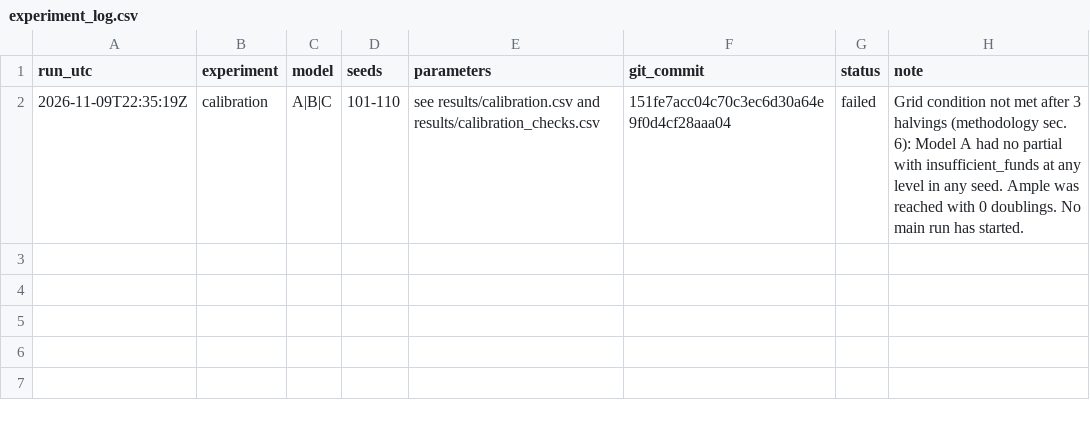
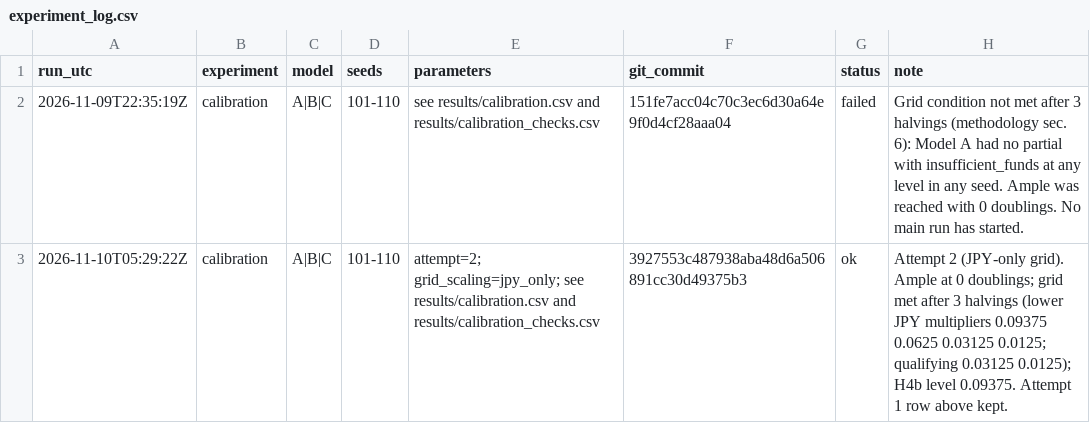
Before and after one commit to ssnoa4o/usd-jpy-tokenized-settlement-lab, a CSV file: results/experiment_log.csv, drawn as a sheet; the diff names each change by its address in the sheet, - before the commit and + after, or states it on an @@ line.

```diff
--- a/results/experiment_log.csv
+++ b/results/experiment_log.csv
+row 3: 2026-11-10T05:29:22Z | calibration | A|B|C | 101-110 | attempt=2; grid_scaling=jpy_only; see results/calibration.csv and results/calibration_checks.csv | 3927553c487938aba48d6a506891cc30d49375b3 | ok | Attempt 2 (JPY-only grid). Ample at 0 doublings; grid met after 3 halvings (lower JPY multipliers 0.09375 0.0625 0.03125 0.0125; qualifying 0.03125 0.0125); H4b level 0.09375. Attempt 1 row above kept.
```
Also changed, not shown: 5 other files.
